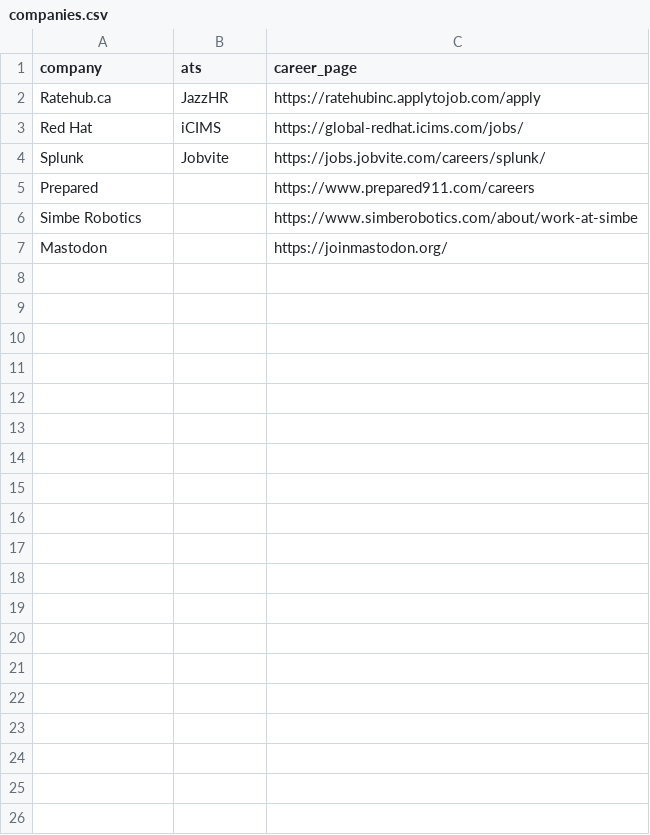
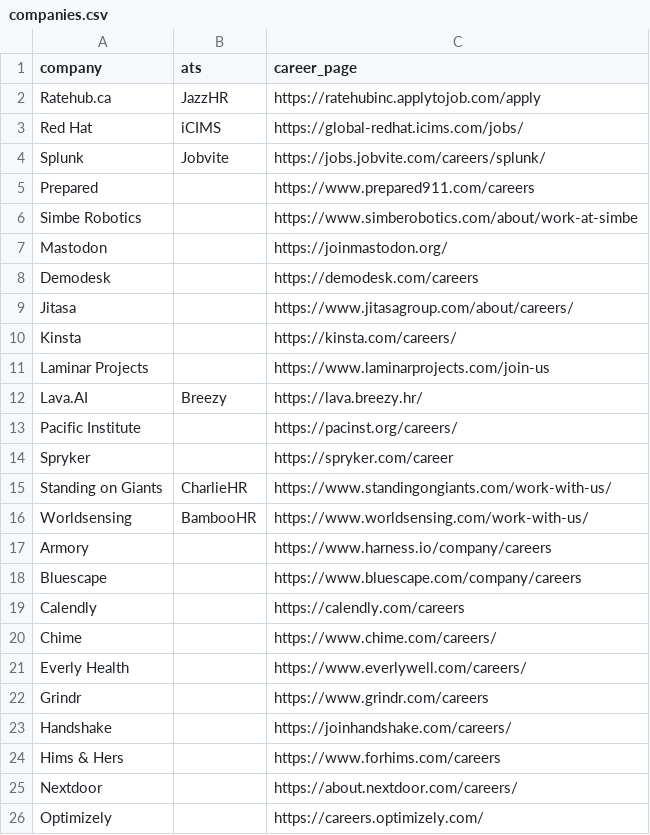
Before and after one commit to clarmso/job-board-crawler, a CSV file: companies.csv, drawn as a sheet; only a part is shown; the diff covers the shown part only; the diff names each change by its address in the sheet, - before the commit and + after, or states it on an @@ line.

```diff
--- a/companies.csv
+++ b/companies.csv
+row 8: Demodesk |  | https://demodesk.com/careers
+row 9: Jitasa |  | https://www.jitasagroup.com/about/careers/
+row 10: Kinsta |  | https://kinsta.com/careers/
+row 11: Laminar Projects |  | https://www.laminarprojects.com/join-us
+row 12: Lava.AI | Breezy | https://lava.breezy.hr/
+row 13: Pacific Institute |  | https://pacinst.org/careers/
+row 14: Spryker |  | https://spryker.com/career
+row 15: Standing on Giants | CharlieHR | https://www.standingongiants.com/work-with-us/
+row 16: Worldsensing | BambooHR | https://www.worldsensing.com/work-with-us/
+row 17: Armory |  | https://www.harness.io/company/careers
+row 18: Bluescape |  | https://www.bluescape.com/company/careers
+row 19: Calendly |  | https://calendly.com/careers
+row 20: Chime |  | https://www.chime.com/careers/
+row 21: Everly Health |  | https://www.everlywell.com/careers/
+row 22: Grindr |  | https://www.grindr.com/careers
+row 23: Handshake |  | https://joinhandshake.com/careers/
+row 24: Hims & Hers |  | https://www.forhims.com/careers
+row 25: Nextdoor |  | https://about.nextdoor.com/careers/
+row 26: Optimizely |  | https://careers.optimizely.com/
```
Also changed, not shown: 52 added rows elsewhere in this file, 3 other files.
